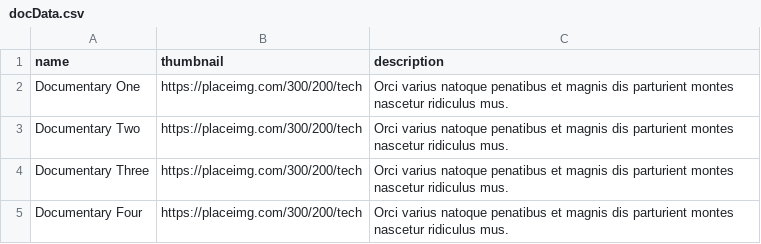
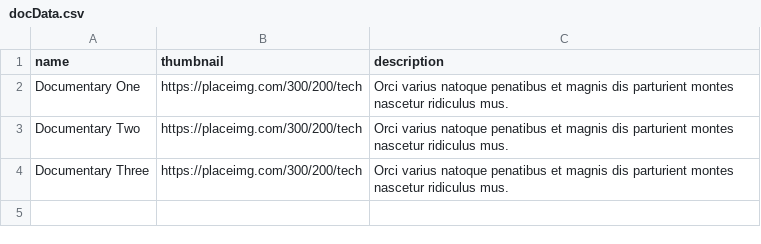
Before and after one commit to isabella232/rmpbs-beyond-columbine, a CSV file: data/docData.csv, drawn as a sheet; the diff names each change by its address in the sheet, - before the commit and + after, or states it on an @@ line.

```diff
--- a/data/docData.csv
+++ b/data/docData.csv
-row 5: Documentary Four | https://placeimg.com/300/200/tech | Orci varius natoque penatibus et magnis dis parturient montes nascetur ridiculus mus.
```
Also changed, not shown: 1 other file.
